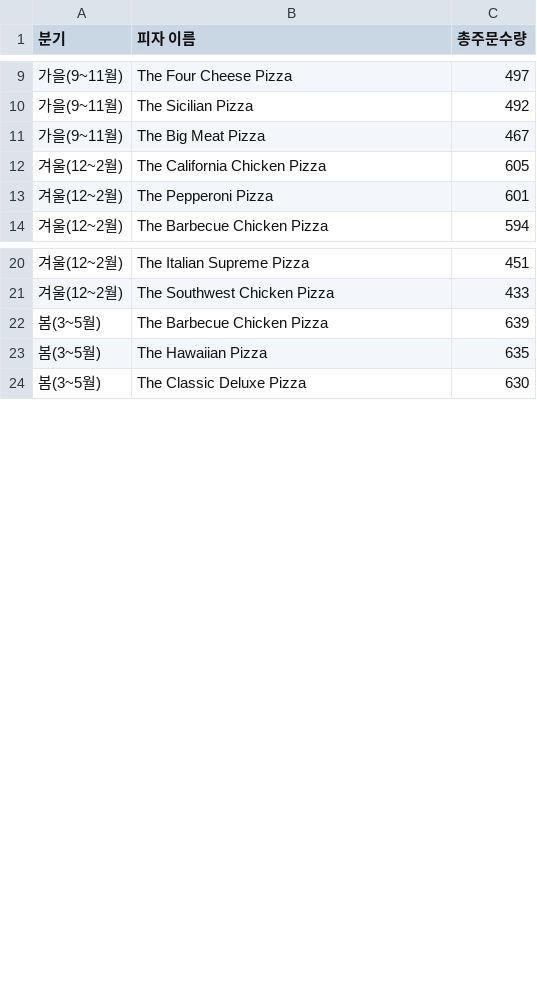
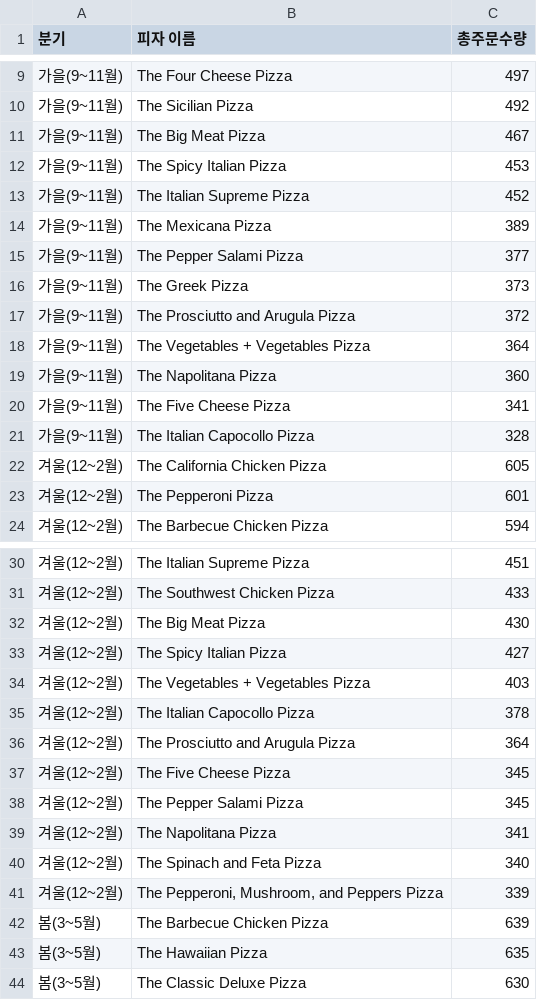
Before and after one commit to Lesly-kim/Mid_Project, a CSV file: 분기별피자자_Top10.csv, drawn as a sheet; only a part is shown, gaps mark what is left out; the diff covers the shown part only; the diff names each change by its address in the sheet, - before the commit and + after, or states it on an @@ line.

```diff
--- a/분기별피자자_Top10.csv
+++ b/분기별피자자_Top10.csv
+row 12: 가을(9~11월) | The Spicy Italian Pizza | 453
+row 13: 가을(9~11월) | The Italian Supreme Pizza | 452
+row 14: 가을(9~11월) | The Mexicana Pizza | 389
+row 15: 가을(9~11월) | The Pepper Salami Pizza | 377
+row 16: 가을(9~11월) | The Greek Pizza | 373
+row 17: 가을(9~11월) | The Prosciutto and Arugula Pizza | 372
+row 18: 가을(9~11월) | The Vegetables + Vegetables Pizza | 364
+row 19: 가을(9~11월) | The Napolitana Pizza | 360
+row 20: 가을(9~11월) | The Five Cheese Pizza | 341
+row 21: 가을(9~11월) | The Italian Capocollo Pizza | 328
+row 32: 겨울(12~2월) | The Big Meat Pizza | 430
+row 33: 겨울(12~2월) | The Spicy Italian Pizza | 427
+row 34: 겨울(12~2월) | The Vegetables + Vegetables Pizza | 403
+row 35: 겨울(12~2월) | The Italian Capocollo Pizza | 378
+row 36: 겨울(12~2월) | The Prosciutto and Arugula Pizza | 364
+row 37: 겨울(12~2월) | The Five Cheese Pizza | 345
+row 38: 겨울(12~2월) | The Pepper Salami Pizza | 345
+row 39: 겨울(12~2월) | The Napolitana Pizza | 341
+row 40: 겨울(12~2월) | The Spinach and Feta Pizza | 340
+row 41: 겨울(12~2월) | The Pepperoni, Mushroom, and Peppers Pizza | 339
```
Also changed, not shown: 20 added rows elsewhere in this file, 1 other file.
